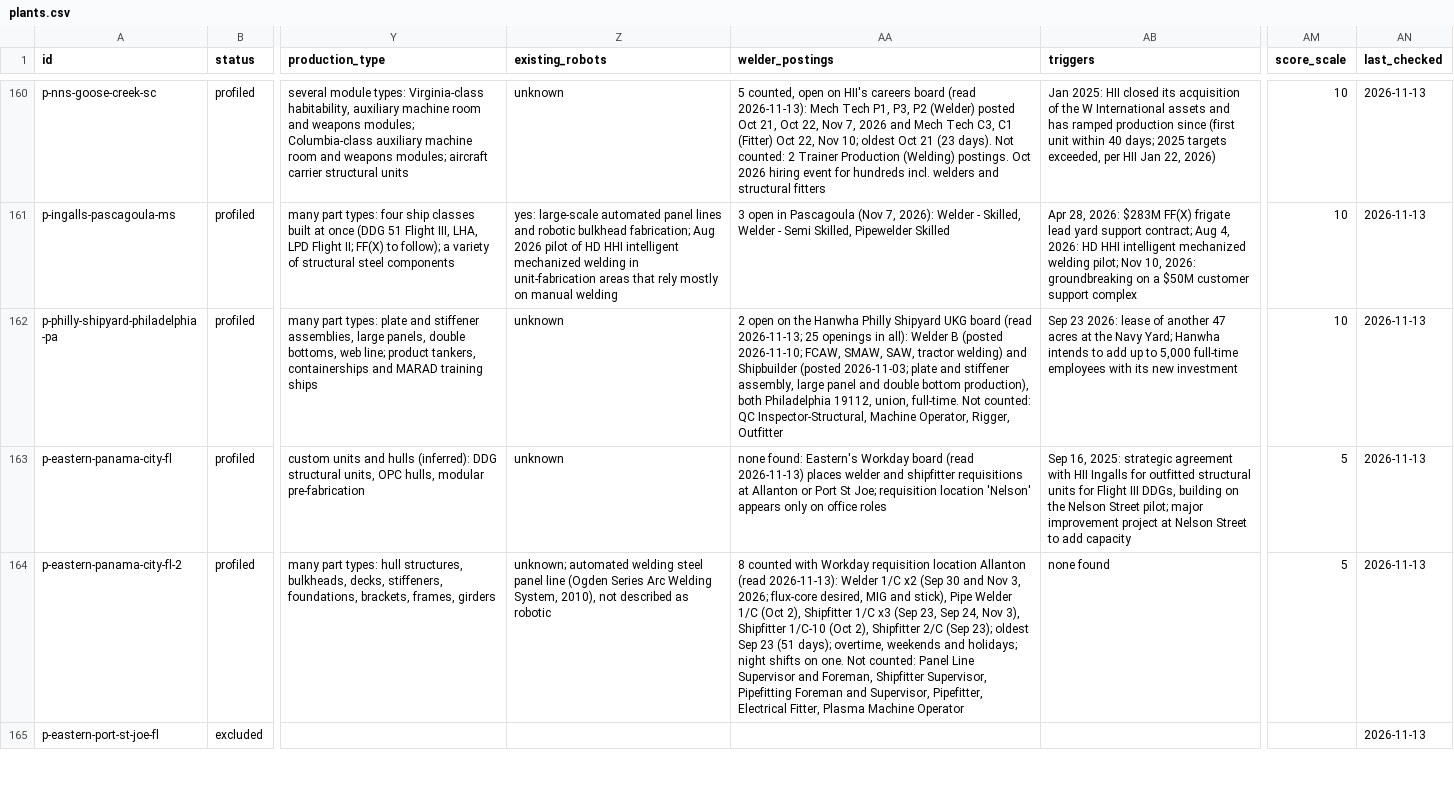
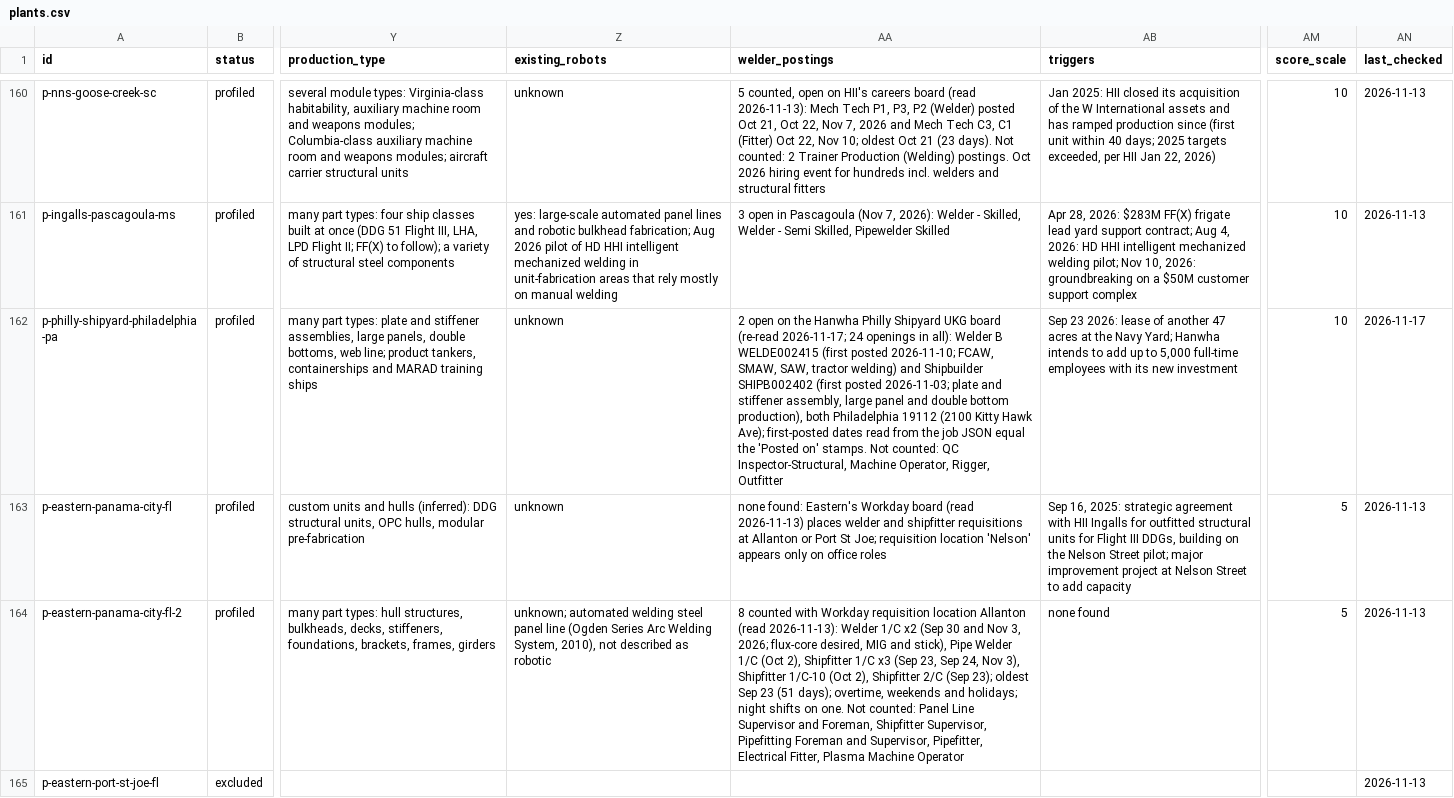
Before and after one commit to logosinnovation/weld, a CSV file: ledger/plants.csv, drawn as a sheet; only a part is shown, gaps mark what is left out; the diff covers the shown part only; the diff names each change by its address in the sheet, - before the commit and + after, or states it on an @@ line.

```diff
--- a/ledger/plants.csv
+++ b/ledger/plants.csv
-AA162 (welder_postings): …UKG board (read 2026-11-13; 25 openings in all): Welder B (posted 2026-11-10; FCAW, SMAW, SAW, tractor welding) and Shipbuilder (posted 2026-11-03; plate and stiffener assembly, large panel and double bottom production), both Philadelphia 19112, union, full-time. Not counted:…
+AA162 (welder_postings): …UKG board (re-read 2026-11-17; 24 openings in all): Welder B WELDE002415 (first posted 2026-11-10; FCAW, SMAW, SAW, tractor welding) and Shipbuilder SHIPB002402 (first posted 2026-11-03; plate and stiffener assembly, large panel and double bottom production), both Philadelphia 19112 (2100 Kitty Hawk Ave); first-posted dates read from the job JSON equal the 'Posted on' stamps. Not counted:…
-AN162 (last_checked): 2026-11-13
+AN162 (last_checked): 2026-11-17
```
Also changed, not shown: 69 edited cells elsewhere in this file, 10 other files.
